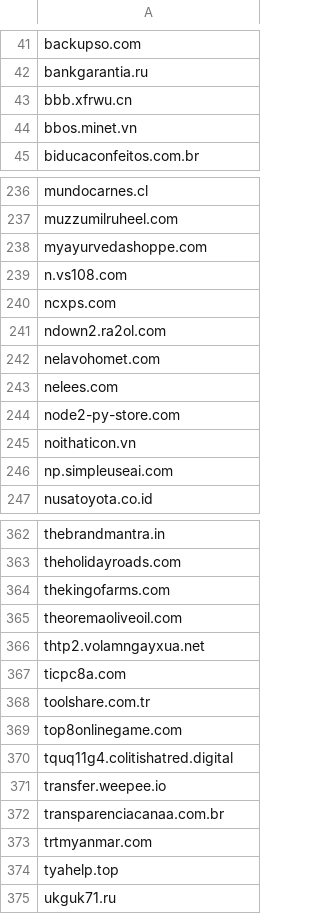
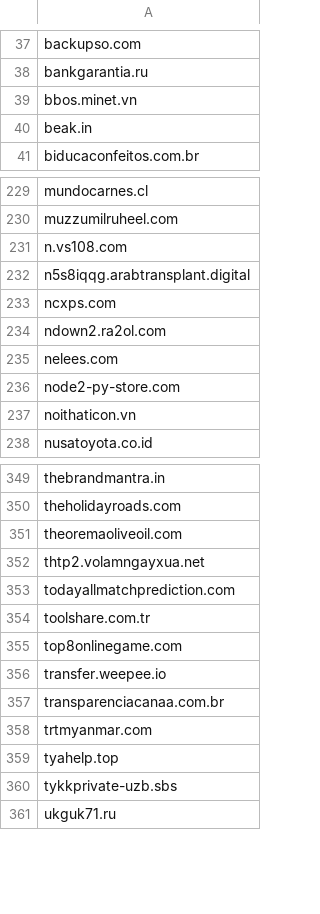
Before and after one commit to external-sources/hosts-sources, a CSV file: data/urlhausAbuseCh.csv, drawn as a sheet; only a part is shown, gaps mark what is left out; the diff covers the shown part only.

```diff
--- a/data/urlhausAbuseCh.csv
+++ b/data/urlhausAbuseCh.csv
@@ -42,4 +38,4 @@ backupso.com
 bankgarantia.ru
-bbb.xfrwu.cn
 bbos.minet.vn
+beak.in
 biducaconfeitos.com.br
@@ -237,7 +230,6 @@ mundocarnes.cl
 muzzumilruheel.com
-myayurvedashoppe.com
 n.vs108.com
+n5s8iqqg.arabtransplant.digital
 ncxps.com
 ndown2.ra2ol.com
-nelavohomet.com
 nelees.com
@@ -245,3 +237,2 @@ node2-py-store.com
 noithaticon.vn
-np.simpleuseai.com
 nusatoyota.co.id
@@ -363,9 +350,7 @@ thebrandmantra.in
 theholidayroads.com
-thekingofarms.com
 theoremaoliveoil.com
 thtp2.volamngayxua.net
-ticpc8a.com
+todayallmatchprediction.com
 toolshare.com.tr
 top8onlinegame.com
-tquq11g4.colitishatred.digital
 transfer.weepee.io
@@ -374,2 +359,3 @@ trtmyanmar.com
 tyahelp.top
+tykkprivate-uzb.sbs
 ukguk71.ru
```
Also changed, not shown: 14 added rows, 37 removed rows and 3 edited cells elsewhere in this file, data/openfish/domain.csv, data/someonewhocares.csv.
